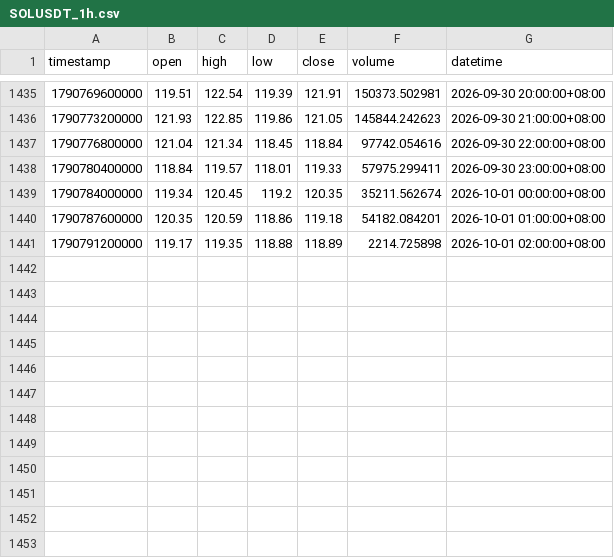
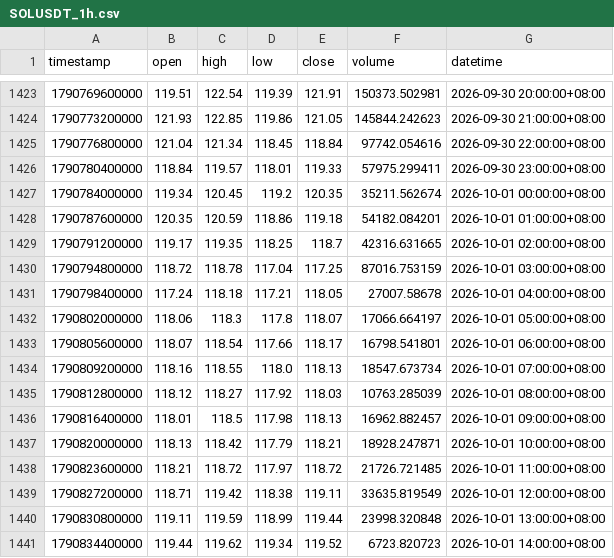
Before and after one commit to jabine9966/sol-perp-quant-report, a CSV file: data/SOLUSDT_1h.csv, drawn as a sheet; only a part is shown, gaps mark what is left out; the diff covers the shown part only.

```diff
--- a/data/SOLUSDT_1h.csv
+++ b/data/SOLUSDT_1h.csv
@@ -1440,2 +1428,14 @@ timestamp,open,high,low,close,volume,datetime
 1790787600000,120.35,120.59,118.86,119.18,54182.084201,2026-10-01 01:00:00+08:00
-1790791200000,119.17,119.35,118.88,118.89,2214.725898,2026-10-01 02:00:00+08:00
+1790791200000,119.17,119.35,118.25,118.7,42316.631665,2026-10-01 02:00:00+08:00
+1790794800000,118.72,118.78,117.04,117.25,87016.753159,2026-10-01 03:00:00+08:00
+1790798400000,117.24,118.18,117.21,118.05,27007.58678,2026-10-01 04:00:00+08:00
+1790802000000,118.06,118.3,117.8,118.07,17066.664197,2026-10-01 05:00:00+08:00
+1790805600000,118.07,118.54,117.66,118.17,16798.541801,2026-10-01 06:00:00+08:00
+1790809200000,118.16,118.55,118.0,118.13,18547.673734,2026-10-01 07:00:00+08:00
+1790812800000,118.12,118.27,117.92,118.03,10763.285039,2026-10-01 08:00:00+08:00
+1790816400000,118.01,118.5,117.98,118.13,16962.882457,2026-10-01 09:00:00+08:00
+1790820000000,118.13,118.42,117.79,118.21,18928.247871,2026-10-01 10:00:00+08:00
+1790823600000,118.21,118.72,117.97,118.72,21726.721485,2026-10-01 11:00:00+08:00
+1790827200000,118.71,119.42,118.38,119.11,33635.819549,2026-10-01 12:00:00+08:00
+1790830800000,119.11,119.59,118.99,119.44,23998.320848,2026-10-01 13:00:00+08:00
+1790834400000,119.44,119.62,119.34,119.52,6723.820723,2026-10-01 14:00:00+08:00
```
Also changed, not shown: 12 removed rows elsewhere in this file, data/SOLUSDT_15m.csv, data/SOLUSDT_2h.csv, 2 other files.
